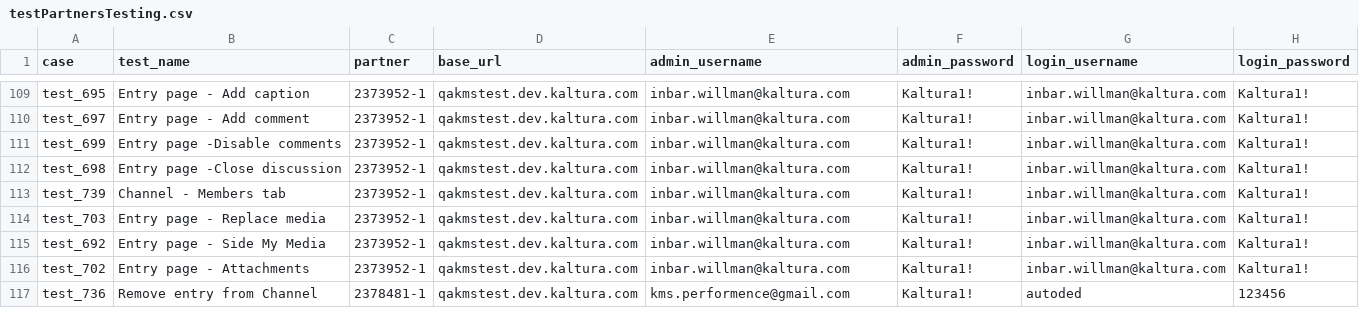
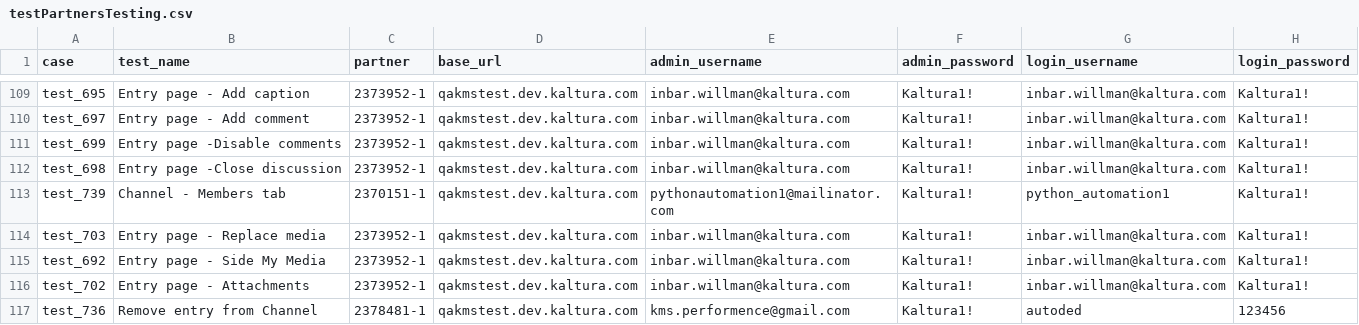
Before and after one commit to NadyaDi/kms-automation, a CSV file: web/ini/testPartnersTesting.csv, drawn as a sheet; only a part is shown, gaps mark what is left out.

Commit message:
Change instance for test 739 OLD UI

```diff
--- a/web/ini/testPartnersTesting.csv
+++ b/web/ini/testPartnersTesting.csv
@@ -112,3 +112,3 @@ test_699,Entry page -Disable comments,2373952-1,qakmstest.dev.kaltura.com,inbar.
 test_698,Entry page -Close discussion,2373952-1,qakmstest.dev.kaltura.com,inbar.willman@kaltura.com,Kaltura1!,inbar.willman@kaltura.com,Kaltura1!
-test_739,Channel - Members tab,2373952-1,qakmstest.dev.kaltura.com,inbar.willman@kaltura.com,Kaltura1!,inbar.willman@kaltura.com,Kaltura1!
+test_739,Channel - Members tab,2370151-1,qakmstest.dev.kaltura.com,pythonautomation1@mailinator.com,Kaltura1!,python_automation1,Kaltura1!
 test_703,Entry page - Replace media,2373952-1,qakmstest.dev.kaltura.com,inbar.willman@kaltura.com,Kaltura1!,inbar.willman@kaltura.com,Kaltura1!
```
